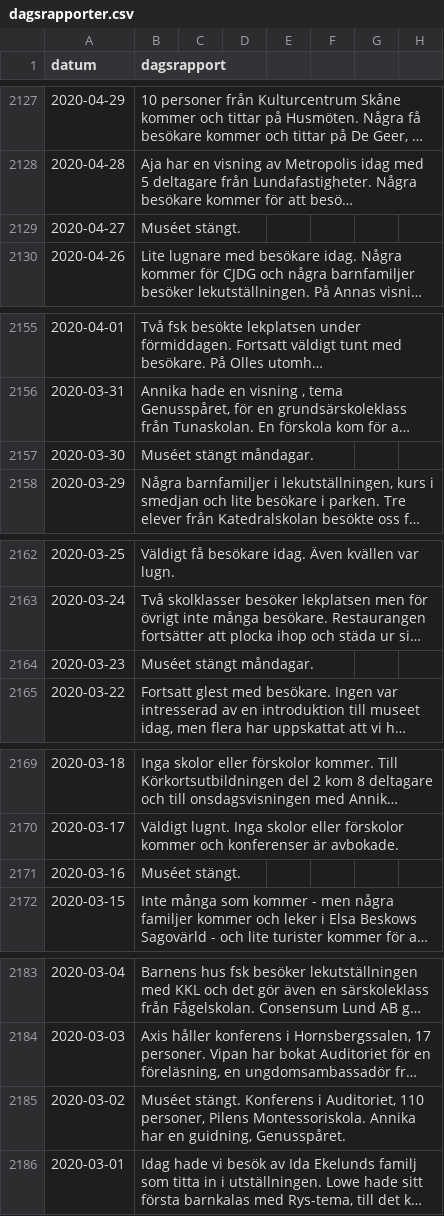
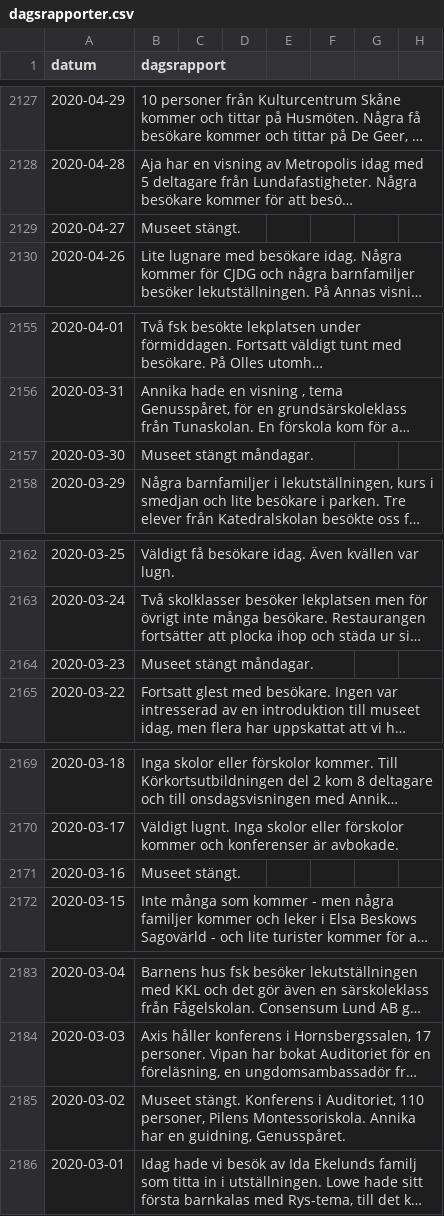
Before and after one commit to kultpub/site, a CSV file: dagsrapporter.csv, drawn as a sheet; only a part is shown, gaps mark what is left out; long unchanged cells end in …; the diff covers the shown part only; the diff names each change by its address in the sheet, - before the commit and + after, or states it on an @@ line.

Commit message:
Update dagsrapporter.csv

```diff
--- a/dagsrapporter.csv
+++ b/dagsrapporter.csv
-B2129 (dagsrapport): Muséet stängt.
+B2129 (dagsrapport): Museet stängt.
-B2157 (dagsrapport): Muséet stängt måndagar.
+B2157 (dagsrapport): Museet stängt måndagar.
-B2164 (dagsrapport): Muséet stängt måndagar.
+B2164 (dagsrapport): Museet stängt måndagar.
-B2171 (dagsrapport): Muséet stängt.
+B2171 (dagsrapport): Museet stängt.
-B2185 (dagsrapport): Muséet stängt. Konferens…
+B2185 (dagsrapport): Museet stängt. Konferens…
```
Also changed, not shown: 26 edited cells elsewhere in this file.
